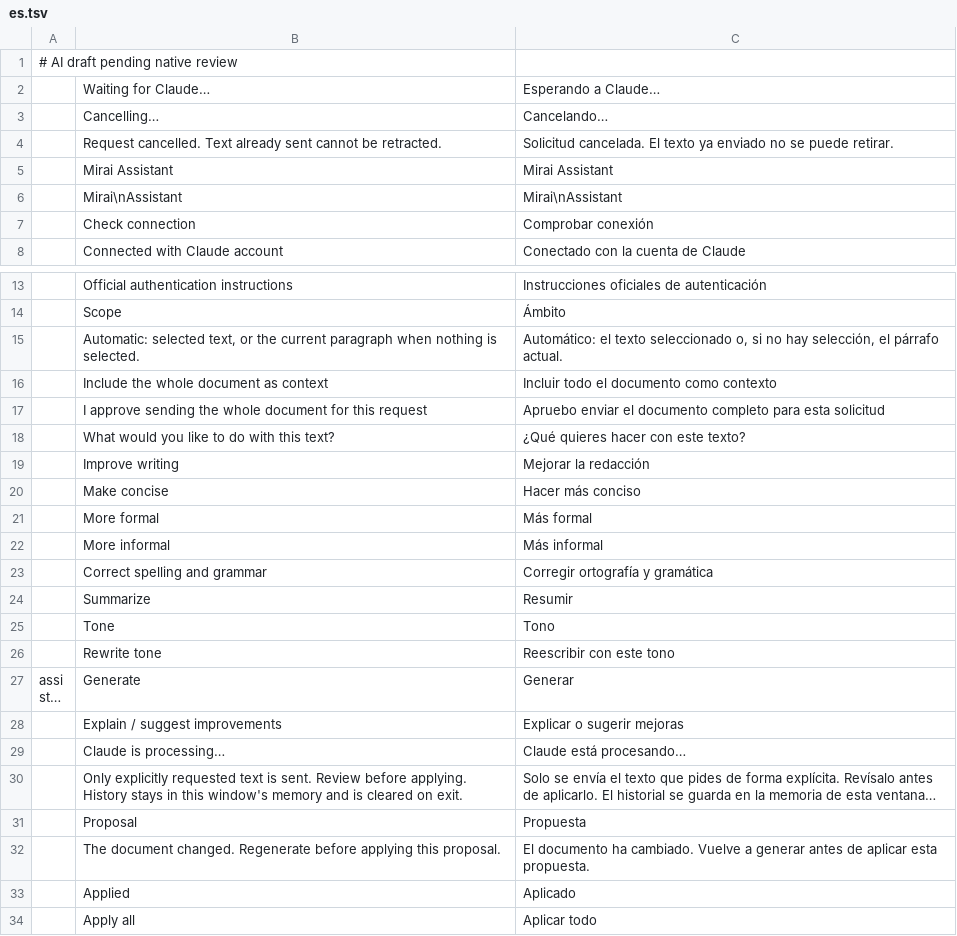
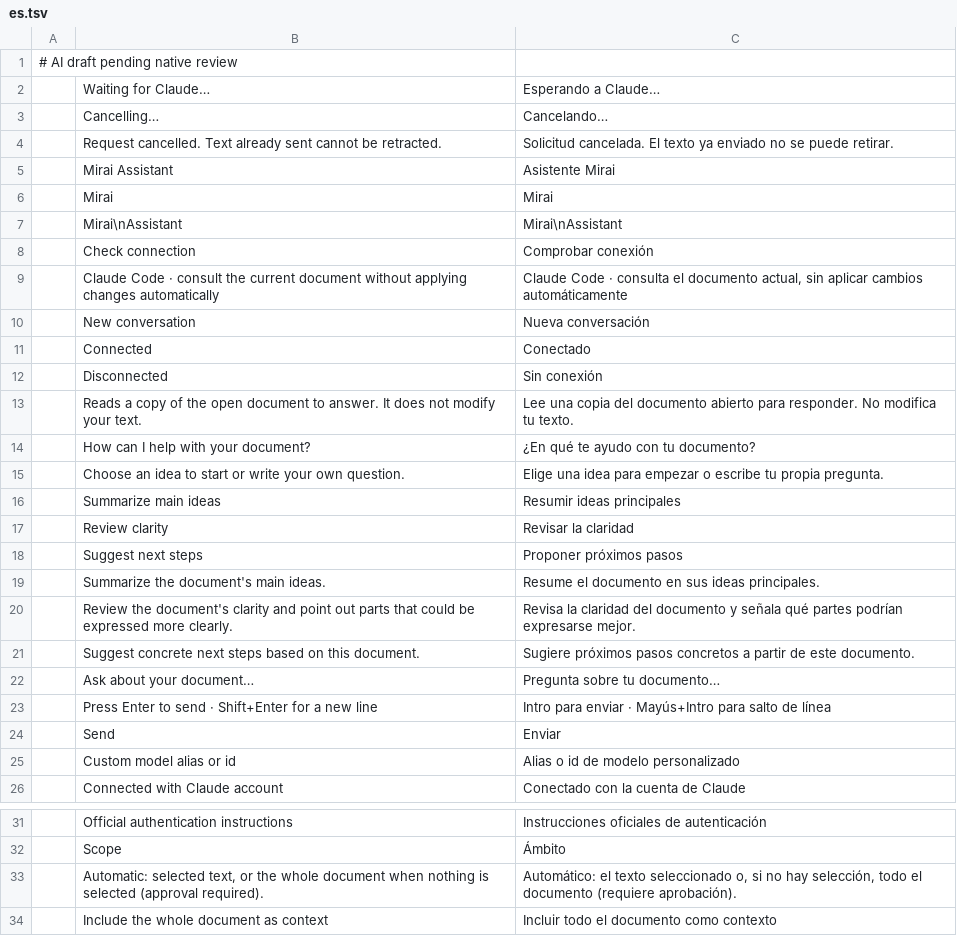
Before and after one commit to mirasins/wordcraft, a TSV file: crates/ui-egui/src/assistant-i18n/es.tsv, drawn as a sheet; only a part is shown, gaps mark what is left out; the shorter side is filled out with more unchanged rows; long unchanged cells end in ….

Commit message:
gap 25: dock Mirai assistant and require whole-body consent

```diff
--- a/crates/ui-egui/src/assistant-i18n/es.tsv
+++ b/crates/ui-egui/src/assistant-i18n/es.tsv
@@ -4,5 +4,23 @@
 	Request cancelled. Text already sent cannot be retracted.	Solicitud cancelada. El texto ya enviado no se puede retirar.
-	Mirai Assistant	Mirai Assistant
+	Mirai Assistant	Asistente Mirai
+	Mirai	Mirai
 	Mirai\nAssistant	Mirai\nAssistant
 	Check connection	Comprobar conexión
+	Claude Code · consult the current document without applying changes automatically	Claude Code · consulta el documento actual, sin aplicar cambios automáticamente
+	New conversation	Nueva conversación
+	Connected	Conectado
+	Disconnected	Sin conexión
+	Reads a copy of the open document to answer. It does not modify your text.	Lee una copia del documento abierto para responder. No modifica tu texto.
+	How can I help with your document?	¿En qué te ayudo con tu documento?
+	Choose an idea to start or write your own question.	Elige una idea para empezar o escribe tu propia pregunta.
+	Summarize main ideas	Resumir ideas principales
+	Review clarity	Revisar la claridad
+	Suggest next steps	Proponer próximos pasos
+	Summarize the document's main ideas.	Resume el documento en sus ideas principales.
+	Review the document's clarity and point out parts that could be expressed more clearly.	Revisa la claridad del documento y señala qué partes podrían expresarse mejor.
+	Suggest concrete next steps based on this document.	Sugiere próximos pasos concretos a partir de este documento.
+	Ask about your document…	Pregunta sobre tu documento…
+	Press Enter to send · Shift+Enter for a new line	Intro para enviar · Mayús+Intro para salto de línea
+	Send	Enviar
+	Custom model alias or id	Alias o id de modelo personalizado
 	Connected with Claude account	Conectado con la cuenta de Claude
@@ -14,3 +32,3 @@
 	Scope	Ámbito
-	Automatic: selected text, or the current paragraph when nothing is selected.	Automático: el texto seleccionado o, si no hay selección, el párrafo actual.
+	Automatic: selected text, or the whole document when nothing is selected (approval required).	Automático: el texto seleccionado o, si no hay selección, todo el documento (requiere aprobación).
 	Include the whole document as context	Incluir todo el documento como contexto
```
Also changed, not shown: crates/ui-egui/src/assistant-i18n/de.tsv, crates/ui-egui/src/assistant-i18n/hu.tsv, 41 other files.
